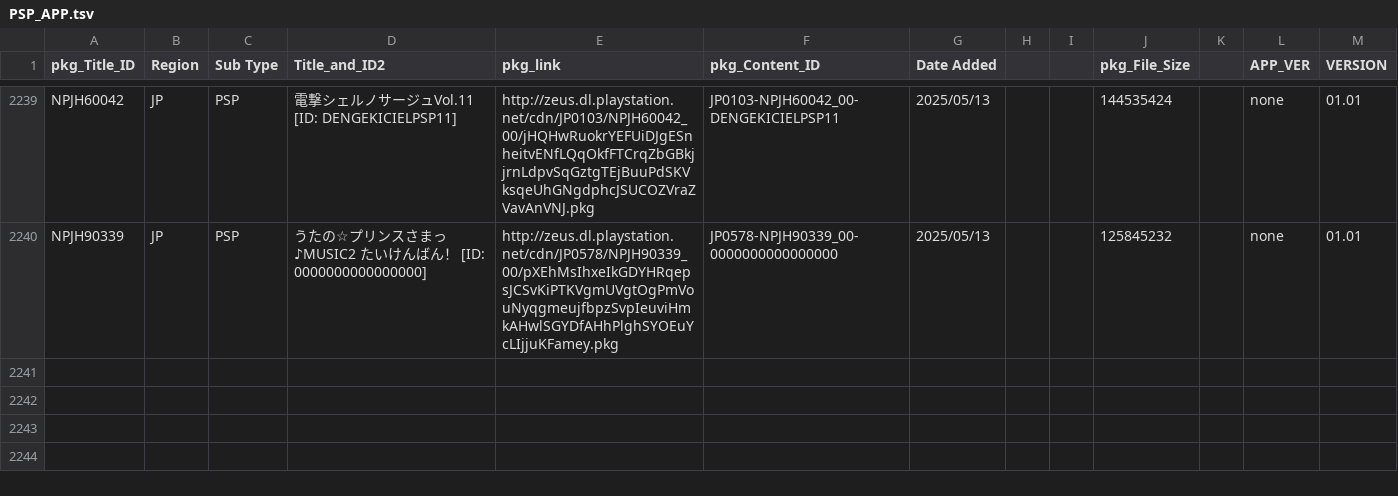
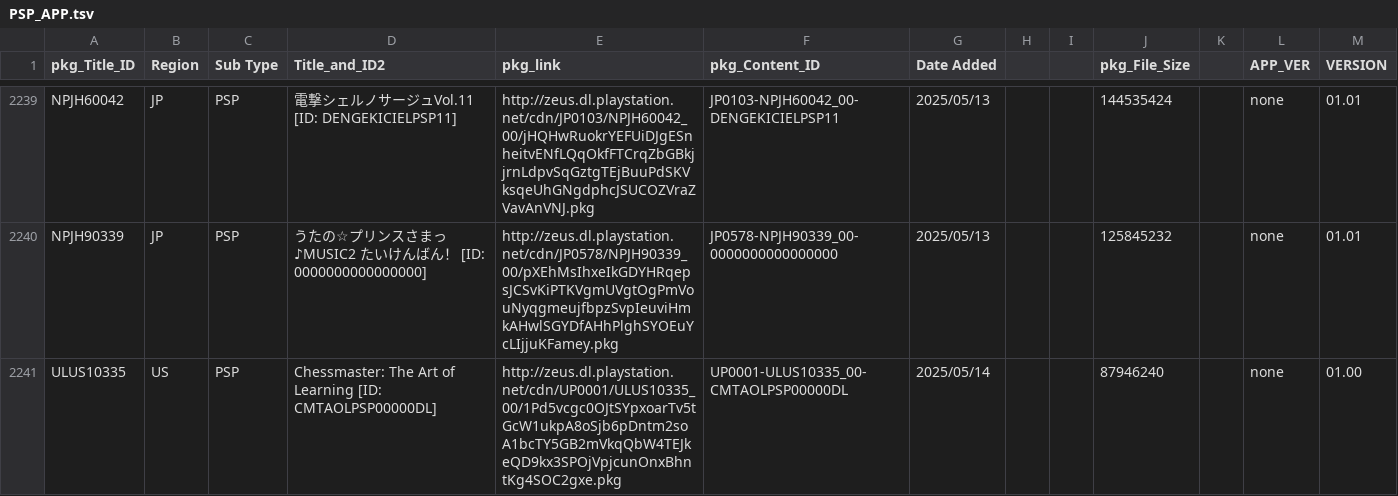
Before and after one commit to 1jtp8sobiu/NPS_JP, a TSV file: rearrange/PSP_APP.tsv, drawn as a sheet; only a part is shown, gaps mark what is left out; the diff names each change by its address in the sheet, - before the commit and + after, or states it on an @@ line.

```diff
--- a/rearrange/PSP_APP.tsv
+++ b/rearrange/PSP_APP.tsv
+row 2241: ULUS10335 | US | PSP | Chessmaster: The Art of Learning [ID: CMTAOLPSP00000DL] | http://zeus.dl.playstation.net/cdn/UP0001/ULUS10335_00/1Pd5vcgc0OJtSYpxoarTv5tGcW1ukpA8oSjb6pDntm2soA1bcTY5GB2mVkqQbW4TEJkeQD9kx3SPOjVpjcunOnxBhntKg4SOC2gxe.pkg | UP0001-ULUS10335_00-CMTAOLPSP00000DL | 2025/05/14 |  |  | 87946240 |  | none | 01.00
```
Also changed, not shown: rearrange/PSP_AC.tsv, 7 other files.
